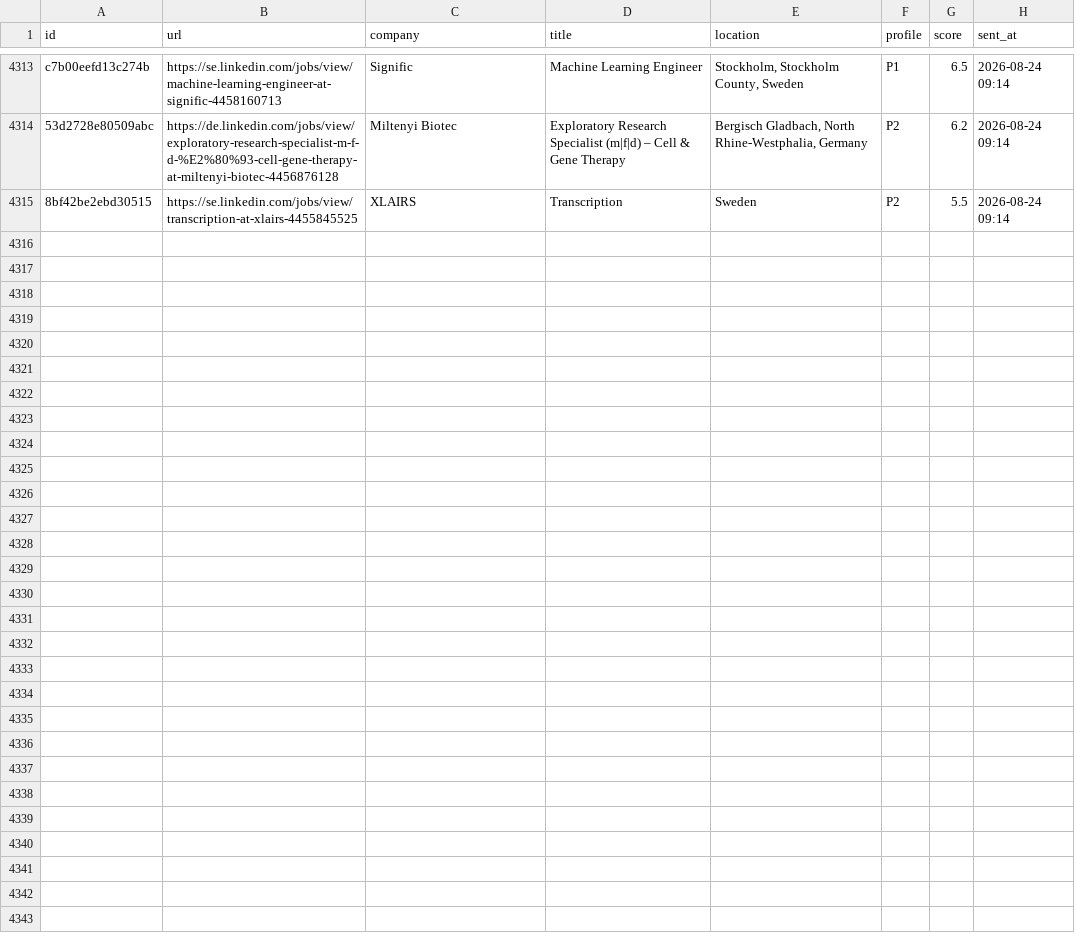
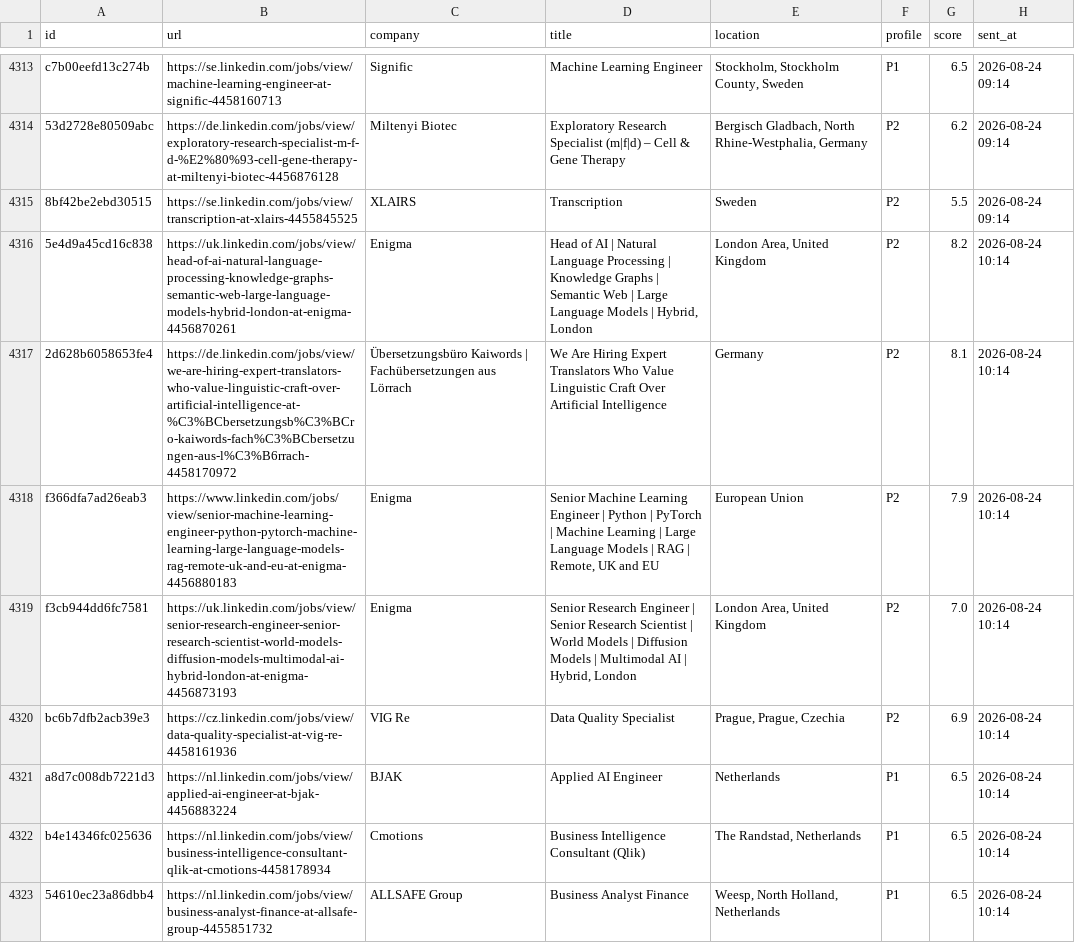
Before and after one commit to semihalperdundar/career-ops-agent, a TSV file: data/telegram-archive.tsv, drawn as a sheet; only a part is shown, gaps mark what is left out; the diff covers the shown part only; the diff names each change by its address in the sheet, - before the commit and + after, or states it on an @@ line.

```diff
--- a/data/telegram-archive.tsv
+++ b/data/telegram-archive.tsv
+row 4316: 5e4d9a45cd16c838 | https://uk.linkedin.com/jobs/view/head-of-ai-natural-language-processing-knowledge-graphs-semantic-web-large-language-models-hybrid-london-at-enigma-4456870261 | Enigma | Head of AI | Natural Language Processing | Knowledge Graphs | Semantic Web | Large Language Models | Hybrid, London | London Area, United Kingdom | P2 | 8.2 | 2026-08-24 10:14
+row 4317: 2d628b6058653fe4 | https://de.linkedin.com/jobs/view/we-are-hiring-expert-translators-who-value-linguistic-craft-over-artificial-intelligence-at-%C3%BCbersetzungsb%C3%BCro-kaiwords-fach%C3%BCbersetzungen-aus-l%C3%B6rrach-4458170972 | Übersetzungsbüro Kaiwords | Fachübersetzungen aus Lörrach | We Are Hiring Expert Translators Who Value Linguistic Craft Over Artificial Intelligence | Germany | P2 | 8.1 | 2026-08-24 10:14
+row 4318: f366dfa7ad26eab3 | https://www.linkedin.com/jobs/view/senior-machine-learning-engineer-python-pytorch-machine-learning-large-language-models-rag-remote-uk-and-eu-at-enigma-4456880183 | Enigma | Senior Machine Learning Engineer | Python | PyTorch | Machine Learning | Large Language Models | RAG | Remote, UK and EU | European Union | P2 | 7.9 | 2026-08-24 10:14
+row 4319: f3cb944dd6fc7581 | https://uk.linkedin.com/jobs/view/senior-research-engineer-senior-research-scientist-world-models-diffusion-models-multimodal-ai-hybrid-london-at-enigma-4456873193 | Enigma | Senior Research Engineer | Senior Research Scientist | World Models | Diffusion Models | Multimodal AI | Hybrid, London | London Area, United Kingdom | P2 | 7.0 | 2026-08-24 10:14
+row 4320: bc6b7dfb2acb39e3 | https://cz.linkedin.com/jobs/view/data-quality-specialist-at-vig-re-4458161936 | VIG Re | Data Quality Specialist | Prague, Prague, Czechia | P2 | 6.9 | 2026-08-24 10:14
+row 4321: a8d7c008db7221d3 | https://nl.linkedin.com/jobs/view/applied-ai-engineer-at-bjak-4456883224 | BJAK | Applied AI Engineer | Netherlands | P1 | 6.5 | 2026-08-24 10:14
+row 4322: b4e14346fc025636 | https://nl.linkedin.com/jobs/view/business-intelligence-consultant-qlik-at-cmotions-4458178934 | Cmotions | Business Intelligence Consultant (Qlik) | The Randstad, Netherlands | P1 | 6.5 | 2026-08-24 10:14
+row 4323: 54610ec23a86dbb4 | https://nl.linkedin.com/jobs/view/business-analyst-finance-at-allsafe-group-4455851732 | ALLSAFE Group | Business Analyst Finance | Weesp, North Holland, Netherlands | P1 | 6.5 | 2026-08-24 10:14
```
Also changed, not shown: 7 added rows elsewhere in this file, data/telegram-sent.tsv, 2 other files.
